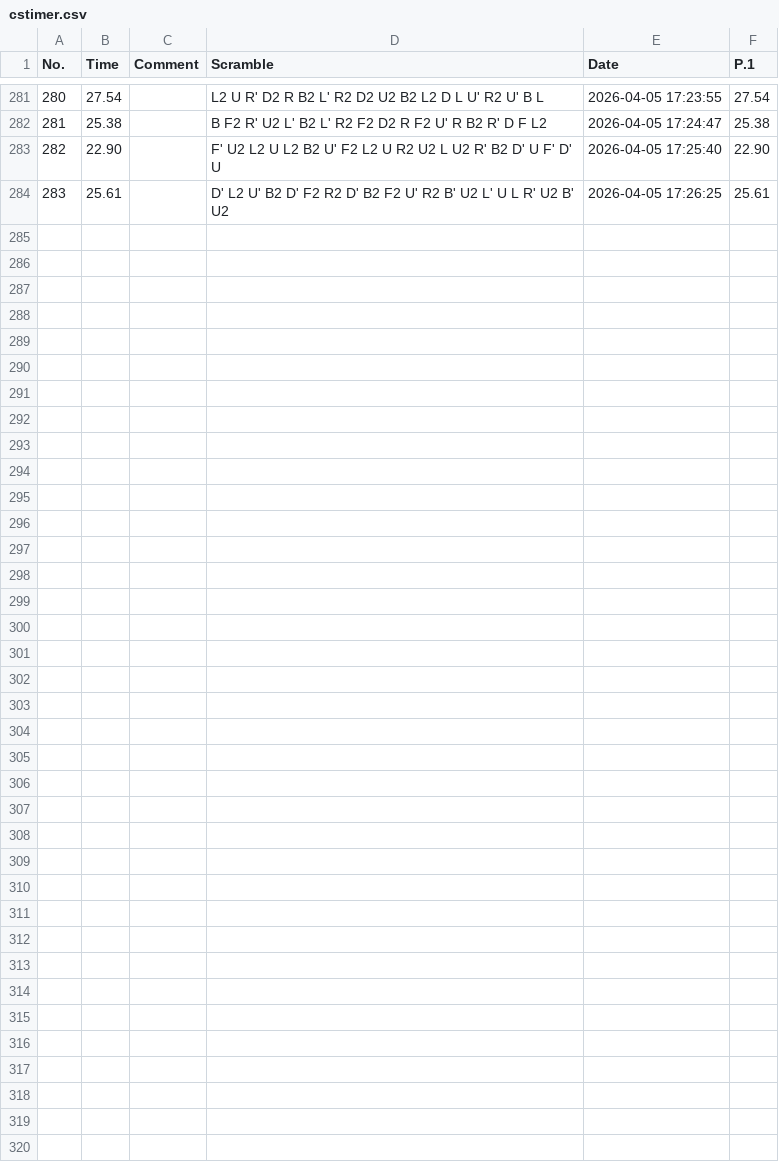
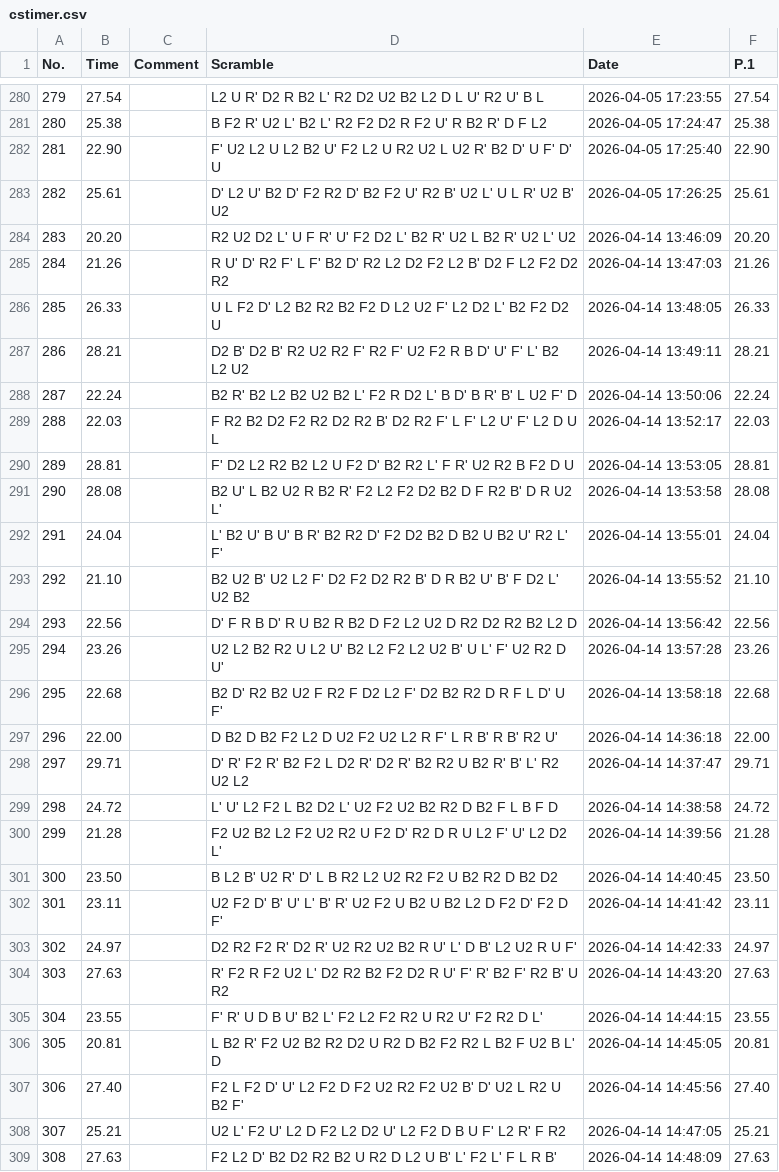
Before and after one commit to mountainsandmath/mountainsandmath.github.io, a CSV file: cstimer.csv, drawn as a sheet; only a part is shown, gaps mark what is left out; the diff covers the shown part only; the diff names each change by its address in the sheet, - before the commit and + after, or states it on an @@ line.

Commit message:
Add files via upload

```diff
--- a/cstimer.csv
+++ b/cstimer.csv
@@ column A (No.) renumbered between rows 100 and 283 @@
+row 284: 283 | 20.20 |  | R2 U2 D2 L' U F R' U' F2 D2 L' B2 R' U2 L B2 R' U2 L' U2 | 2026-04-14 13:46:09 | 20.20
+row 285: 284 | 21.26 |  | R U' D' R2 F' L F' B2 D' R2 L2 D2 F2 L2 B' D2 F L2 F2 D2 R2 | 2026-04-14 13:47:03 | 21.26
+row 286: 285 | 26.33 |  | U L F2 D' L2 B2 R2 B2 F2 D L2 U2 F' L2 D2 L' B2 F2 D2 U | 2026-04-14 13:48:05 | 26.33
+row 287: 286 | 28.21 |  | D2 B' D2 B' R2 U2 R2 F' R2 F' U2 F2 R B D' U' F' L' B2 L2 U2 | 2026-04-14 13:49:11 | 28.21
+row 288: 287 | 22.24 |  | B2 R' B2 L2 B2 U2 B2 L' F2 R D2 L' B D' B R' B' L U2 F' D | 2026-04-14 13:50:06 | 22.24
+row 289: 288 | 22.03 |  | F R2 B2 D2 F2 R2 D2 R2 B' D2 R2 F' L F' L2 U' F' L2 D U L | 2026-04-14 13:52:17 | 22.03
+row 290: 289 | 28.81 |  | F' D2 L2 R2 B2 L2 U F2 D' B2 R2 L' F R' U2 R2 B F2 D U | 2026-04-14 13:53:05 | 28.81
+row 291: 290 | 28.08 |  | B2 U' L B2 U2 R B2 R' F2 L2 F2 D2 B2 D F R2 B' D R U2 L' | 2026-04-14 13:53:58 | 28.08
+row 292: 291 | 24.04 |  | L' B2 U' B U' B R' B2 R2 D' F2 D2 B2 D B2 U B2 U' R2 L' F' | 2026-04-14 13:55:01 | 24.04
+row 293: 292 | 21.10 |  | B2 U2 B' U2 L2 F' D2 F2 D2 R2 B' D R B2 U' B' F D2 L' U2 B2 | 2026-04-14 13:55:52 | 21.10
+row 294: 293 | 22.56 |  | D' F R B D' R U B2 R B2 D F2 L2 U2 D R2 D2 R2 B2 L2 D | 2026-04-14 13:56:42 | 22.56
+row 295: 294 | 23.26 |  | U2 L2 B2 R2 U L2 U' B2 L2 F2 L2 U2 B' U L' F' U2 R2 D U' | 2026-04-14 13:57:28 | 23.26
+row 296: 295 | 22.68 |  | B2 D' R2 B2 U2 F R2 F D2 L2 F' D2 B2 R2 D R F L D' U F' | 2026-04-14 13:58:18 | 22.68
+row 297: 296 | 22.00 |  | D B2 D B2 F2 L2 D U2 F2 U2 L2 R F' L R B' R B' R2 U' | 2026-04-14 14:36:18 | 22.00
+row 298: 297 | 29.71 |  | D' R' F2 R' B2 F2 L D2 R' D2 R' B2 R2 U B2 R' B' L' R2 U2 L2 | 2026-04-14 14:37:47 | 29.71
+row 299: 298 | 24.72 |  | L' U' L2 F2 L B2 D2 L' U2 F2 U2 B2 R2 D B2 F L B F D | 2026-04-14 14:38:58 | 24.72
+row 300: 299 | 21.28 |  | F2 U2 B2 L2 F2 U2 R2 U F2 D' R2 D R U L2 F' U' L2 D2 L' | 2026-04-14 14:39:56 | 21.28
+row 301: 300 | 23.50 |  | B L2 B' U2 R' D' L B R2 L2 U2 R2 F2 U B2 R2 D B2 D2 | 2026-04-14 14:40:45 | 23.50
+row 302: 301 | 23.11 |  | U2 F2 D' B' U' L' B' R' U2 F2 U B2 U B2 L2 D F2 D' F2 D F' | 2026-04-14 14:41:42 | 23.11
+row 303: 302 | 24.97 |  | D2 R2 F2 R' D2 R' U2 R2 U2 B2 R U' L' D B' L2 U2 R U F' | 2026-04-14 14:42:33 | 24.97
+row 304: 303 | 27.63 |  | R' F2 R F2 U2 L' D2 R2 B2 F2 D2 R U' F' R' B2 F' R2 B' U R2 | 2026-04-14 14:43:20 | 27.63
+row 305: 304 | 23.55 |  | F' R' U D B U' B2 L' F2 L2 F2 R2 U R2 U' F2 R2 D L' | 2026-04-14 14:44:15 | 23.55
+row 306: 305 | 20.81 |  | L B2 R' F2 U2 B2 R2 D2 U R2 D B2 F2 R2 L B2 F U2 B L' D | 2026-04-14 14:45:05 | 20.81
+row 307: 306 | 27.40 |  | F2 L F2 D' U' L2 F2 D F2 U2 R2 F2 U2 B' D' U2 L R2 U B2 F' | 2026-04-14 14:45:56 | 27.40
+row 308: 307 | 25.21 |  | U2 L' F2 U' L2 D F2 L2 D2 U' L2 F2 D B U F' L2 R' F R2 | 2026-04-14 14:47:05 | 25.21
+row 309: 308 | 27.63 |  | F2 L2 D' B2 D2 R2 B2 U R2 D L2 U B' L' F2 L' F L R B' | 2026-04-14 14:48:09 | 27.63
```
Also changed, not shown: 1 removed row elsewhere in this file.
